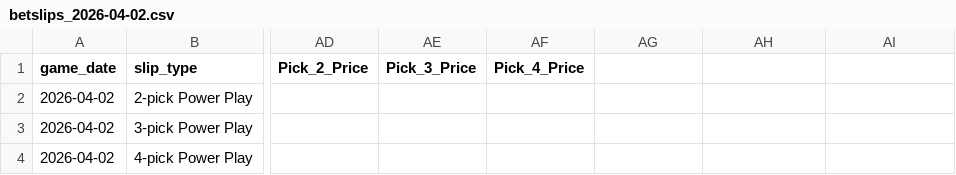
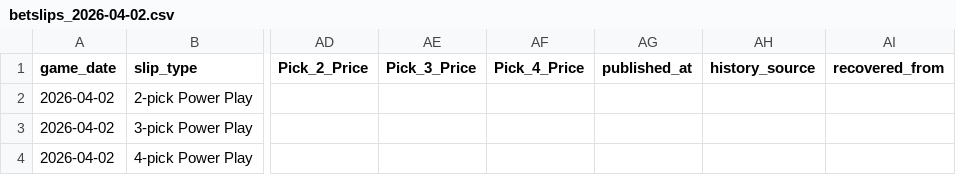
Before and after one commit to hacksumn/NBA-Prop-Maker, a CSV file: output/archive/2026-04-02/betslips_2026-04-02.csv, drawn as a sheet; only a part is shown, gaps mark what is left out; the diff names each change by its address in the sheet, - before the commit and + after, or states it on an @@ line.

```diff
--- a/output/archive/2026-04-02/betslips_2026-04-02.csv
+++ b/output/archive/2026-04-02/betslips_2026-04-02.csv
-AG1: (empty)
+AG1: published_at
-AH1: (empty)
+AH1: history_source
-AI1: (empty)
+AI1: recovered_from
```
Also changed, not shown: output/betslips_latest.csv, 14 other files.
